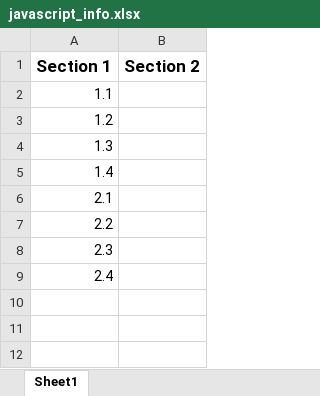
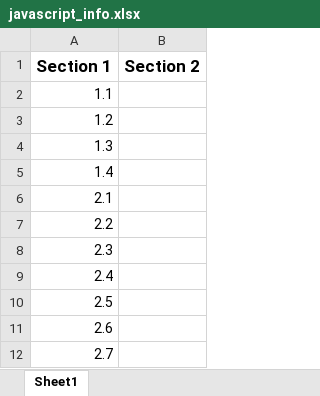
Before and after one commit to dwilliams64/JavaScript-Exercises, an Excel workbook: JavaScriptInfo/javascript_info.xlsx, sheet Sheet1, drawn as a sheet; values as stored, in another font and other column widths than the file's, no borders; the diff names each change by its address in the sheet, - before the commit and + after, or states it on an @@ line.

```diff
--- a/JavaScriptInfo/javascript_info.xlsx (sheet Sheet1)
+++ b/JavaScriptInfo/javascript_info.xlsx (sheet Sheet1)
+row 10: 2.5
+row 11: 2.6
+row 12: 2.7
```
Also changed, not shown: 9 other files.
